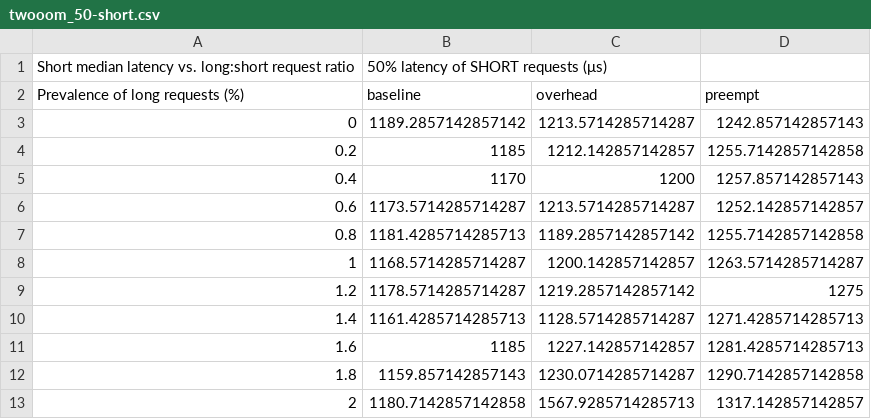
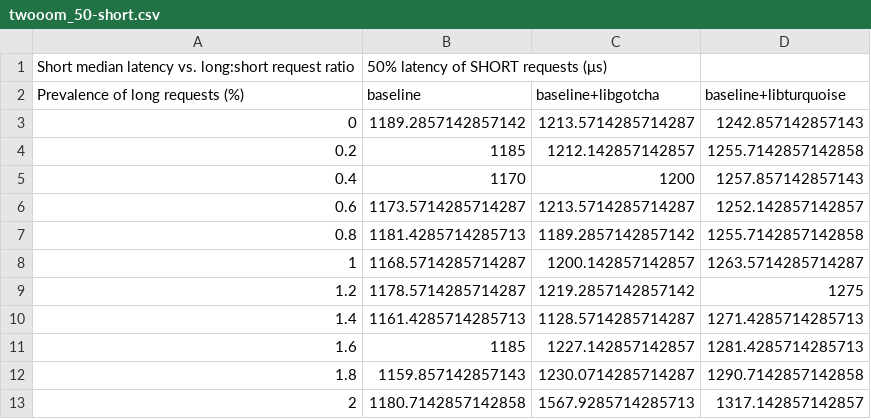
Before and after one commit to solb/thesis, a CSV file: figs/twooom_50-short.csv, drawn as a sheet.

```diff
--- a/figs/twooom_50-short.csv
+++ b/figs/twooom_50-short.csv
@@ -1,3 +1,3 @@
 Short median latency vs. long:short request ratio,50% latency of SHORT requests (μs)
-Prevalence of long requests (%),baseline,overhead,preempt
+Prevalence of long requests (%),baseline,baseline+libgotcha,baseline+libturquoise
 0,1189.2857142857142,1213.5714285714287,1242.857142857143
```
Also changed, not shown: figs/twooom_90-short.csv, figs/twooom_99-short.csv, 6 other files.
